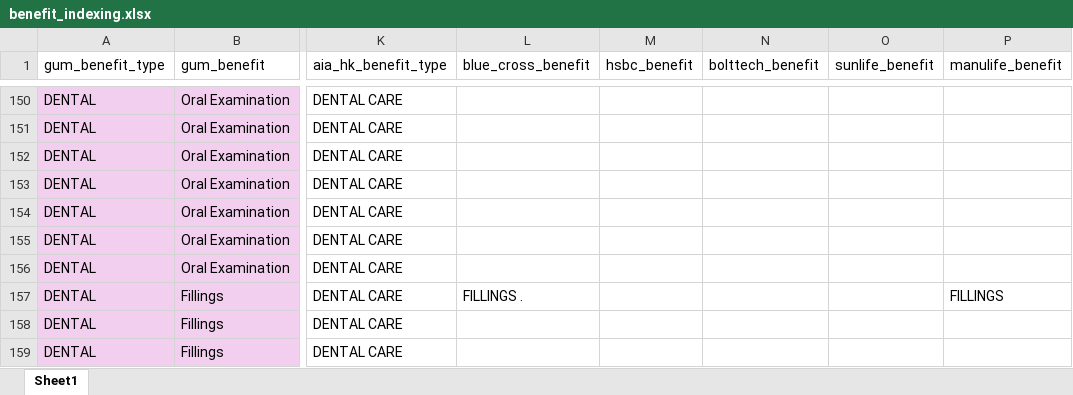
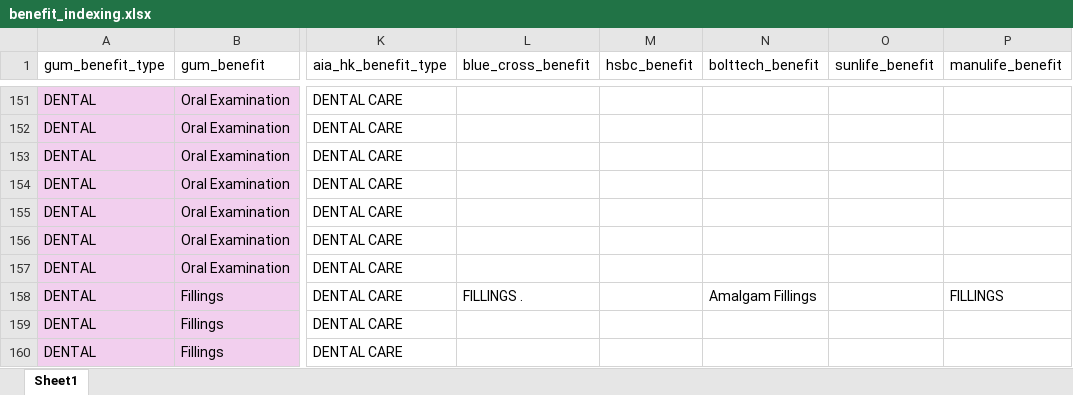
Before and after one commit to Tiriosh1007/RawClaimMCR, an Excel workbook: benefit_indexing.xlsx, sheet Sheet1, drawn as a sheet; only a part is shown, gaps mark what is left out; values as stored, in another font and other column widths than the file's, no borders; addresses are those after the commit; the diff covers the shown part only; the diff names each change by its address in the sheet, - before the commit and + after, or states it on an @@ line.

Commit message:
update the benefit index

```diff
--- a/benefit_indexing.xlsx (sheet Sheet1)
+++ b/benefit_indexing.xlsx (sheet Sheet1)
-N158 (bolttech_benefit): (empty)
+N158 (bolttech_benefit): Amalgam Fillings
```
Also changed, not shown: 1 added row and 10 edited cells elsewhere in this sheet, 1 other file.
